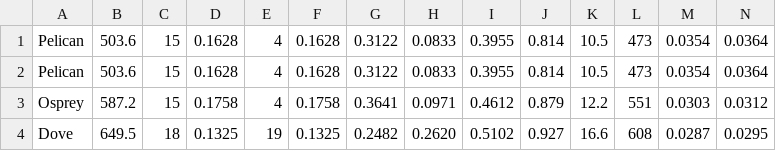
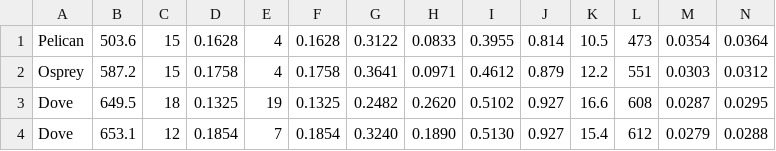
Before and after one commit to SebastianManriqueM/TL_parameter_computation, a CSV file: cable_data/ACAR_electrical_data_CME.csv, drawn as a sheet; only a part is shown; the shorter side is filled out with more unchanged rows; rows hold the shown columns only; the diff names each change by its address in the sheet, - before the commit and + after, or states it on an @@ line.

Commit message:
Fix duplicated firsdt row of conductors data

```diff
--- a/cable_data/ACAR_electrical_data_CME.csv
+++ b/cable_data/ACAR_electrical_data_CME.csv
-row 2: Pelican | 503.6 | 15 | 0.1628 | 4 | 0.1628 | 0.3122 | 0.0833 | 0.3955 | 0.814 | 10.5 | 473 | 0.0354 | 0.0364
```
Also changed, not shown: cable_data/ACSR_Electrical_Data.csv.
